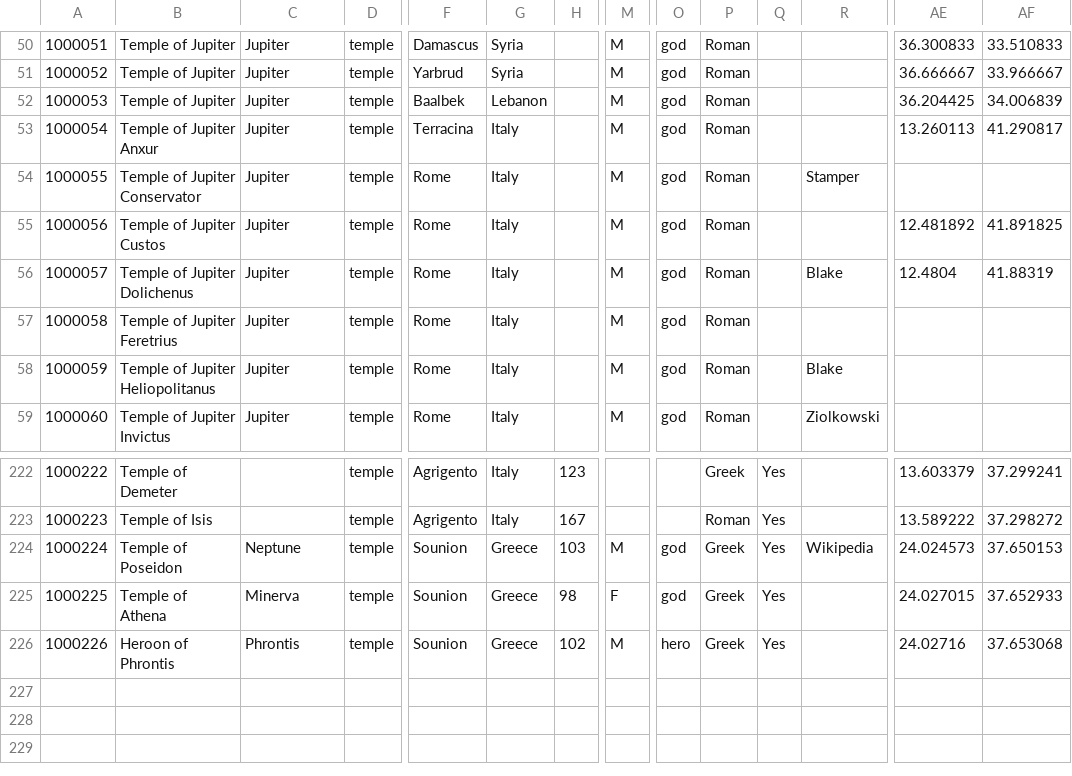
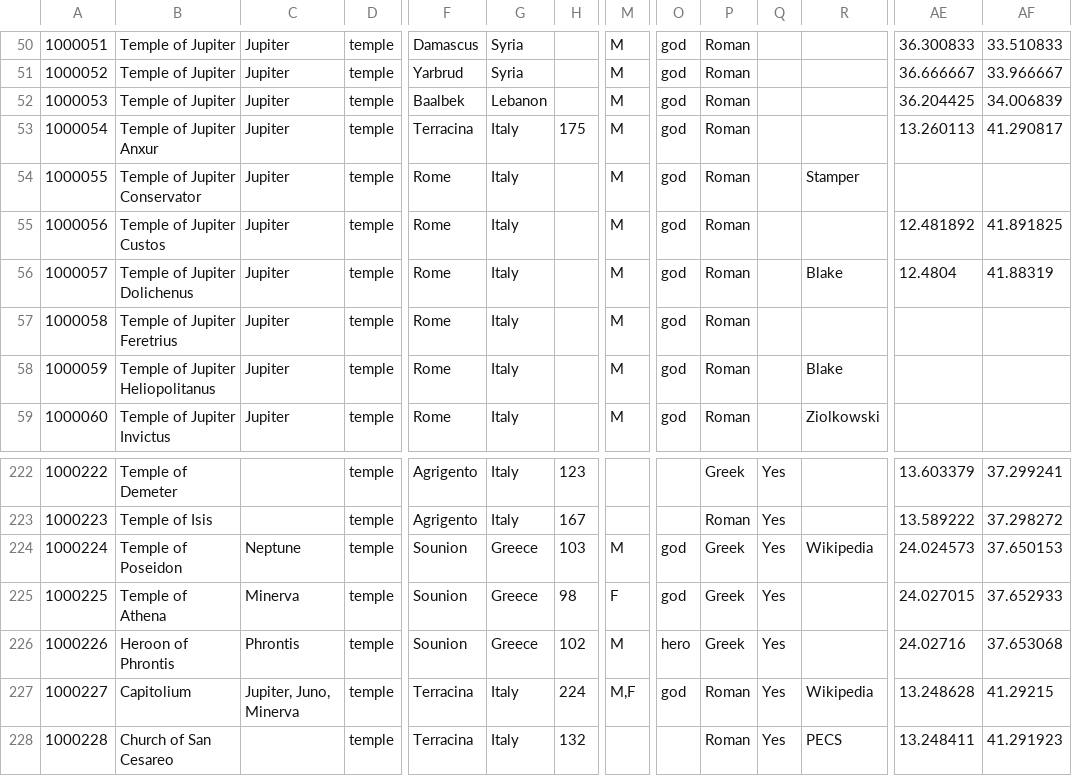
Before and after one commit to Jmuccigr/temples, a CSV file: temples.csv, drawn as a sheet; only a part is shown, gaps mark what is left out; rows hold the shown columns only; the diff names each change by its address in the sheet, - before the commit and + after, or states it on an @@ line.

Commit message:
Terracina

```diff
--- a/temples.csv
+++ b/temples.csv
-H53: (empty)
+H53: 175
+row 227: 1000227 | Capitolium | Jupiter, Juno, Minerva | temple | Terracina | Italy | 224 | M,F | god | Roman | Yes | Wikipedia | 13.248628 | 41.29215
+row 228: 1000228 | Church of San Cesareo |  | temple | Terracina | Italy | 132 |  |  | Roman | Yes | PECS | 13.248411 | 41.291923
```
Also changed, not shown: 3 other files.
